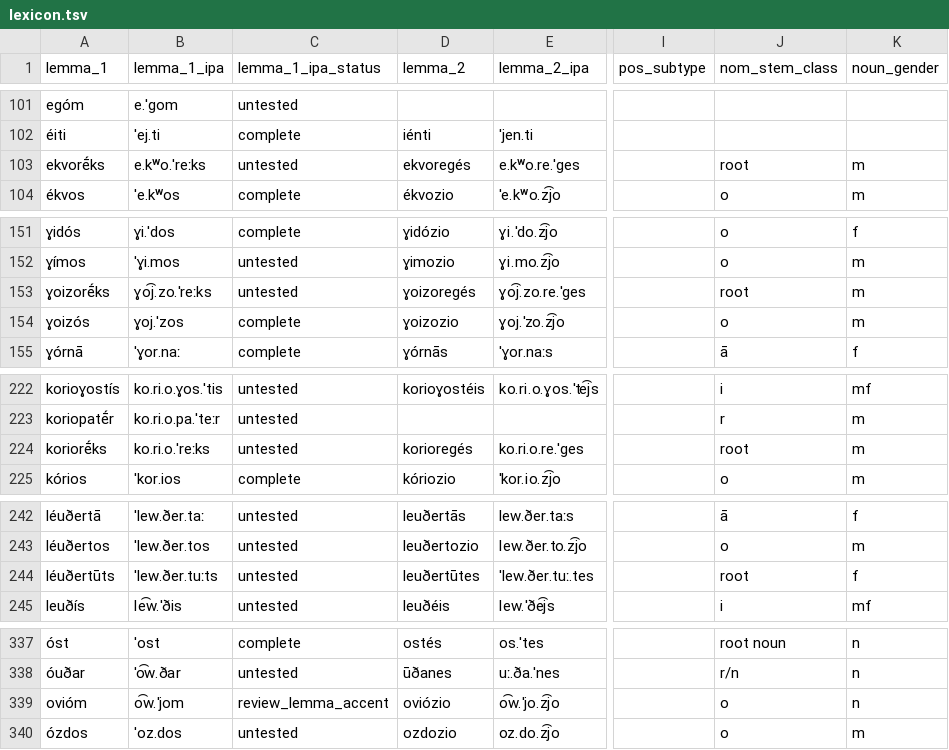
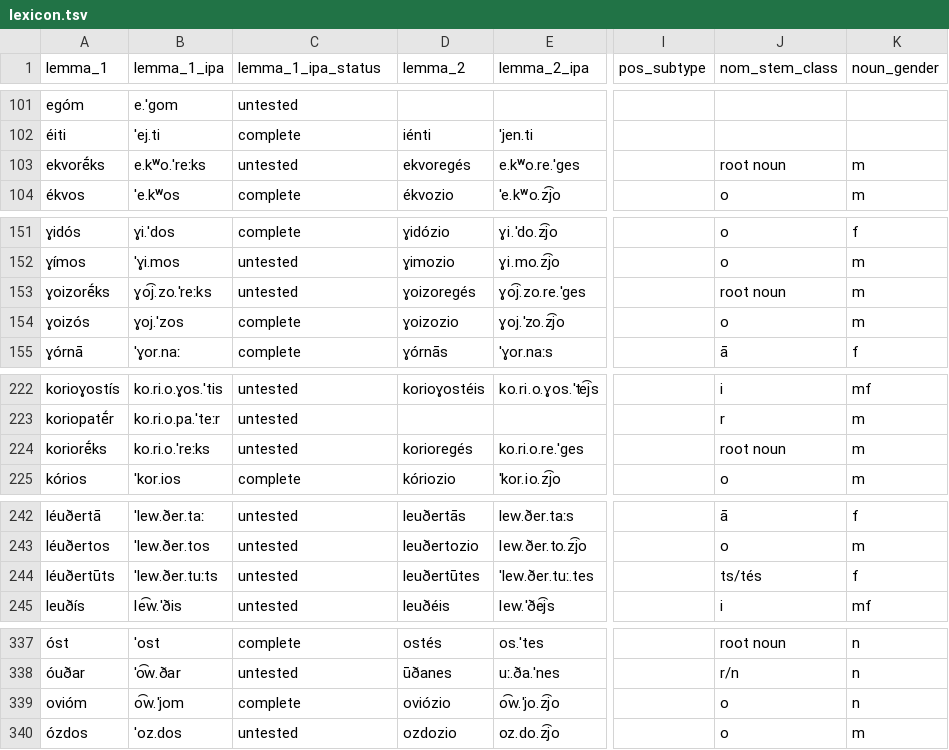
Before and after one commit to gldavenport/ghandwa, a TSV file: vocab/lexicon.tsv, drawn as a sheet; only a part is shown, gaps mark what is left out; the diff covers the shown part only; the diff names each change by its address in the sheet, - before the commit and + after, or states it on an @@ line.

```diff
--- a/vocab/lexicon.tsv
+++ b/vocab/lexicon.tsv
-J103 (nom_stem_class): root
+J103 (nom_stem_class): root noun
-J153 (nom_stem_class): root
+J153 (nom_stem_class): root noun
-J224 (nom_stem_class): root
+J224 (nom_stem_class): root noun
-J244 (nom_stem_class): root
+J244 (nom_stem_class): ts/tés
-C339 (lemma_1_ipa_status): review_lemma_accent
+C339 (lemma_1_ipa_status): complete
```
Also changed, not shown: 55 edited cells elsewhere in this file, 1 other file.
